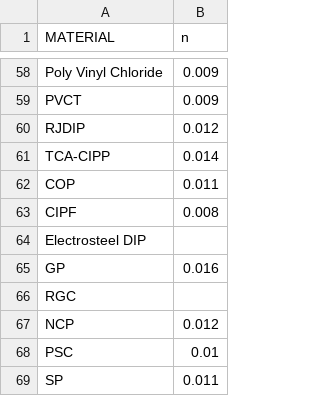
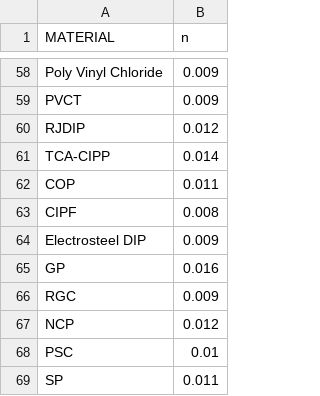
Before and after one commit to ncsu-geoforall-lab/geospatial-nc-wwpatrn, a CSV file: pipe_roughness.csv, drawn as a sheet; only a part is shown, gaps mark what is left out.

```diff
--- a/pipe_roughness.csv
+++ b/pipe_roughness.csv
@@ -63,5 +63,5 @@ COP,0.011
 CIPF,0.008
-Electrosteel DIP,
+Electrosteel DIP,0.009
 GP,0.016
-RGC,
+RGC,0.009
 NCP,0.012
```
Also changed, not shown: 4 other files.
